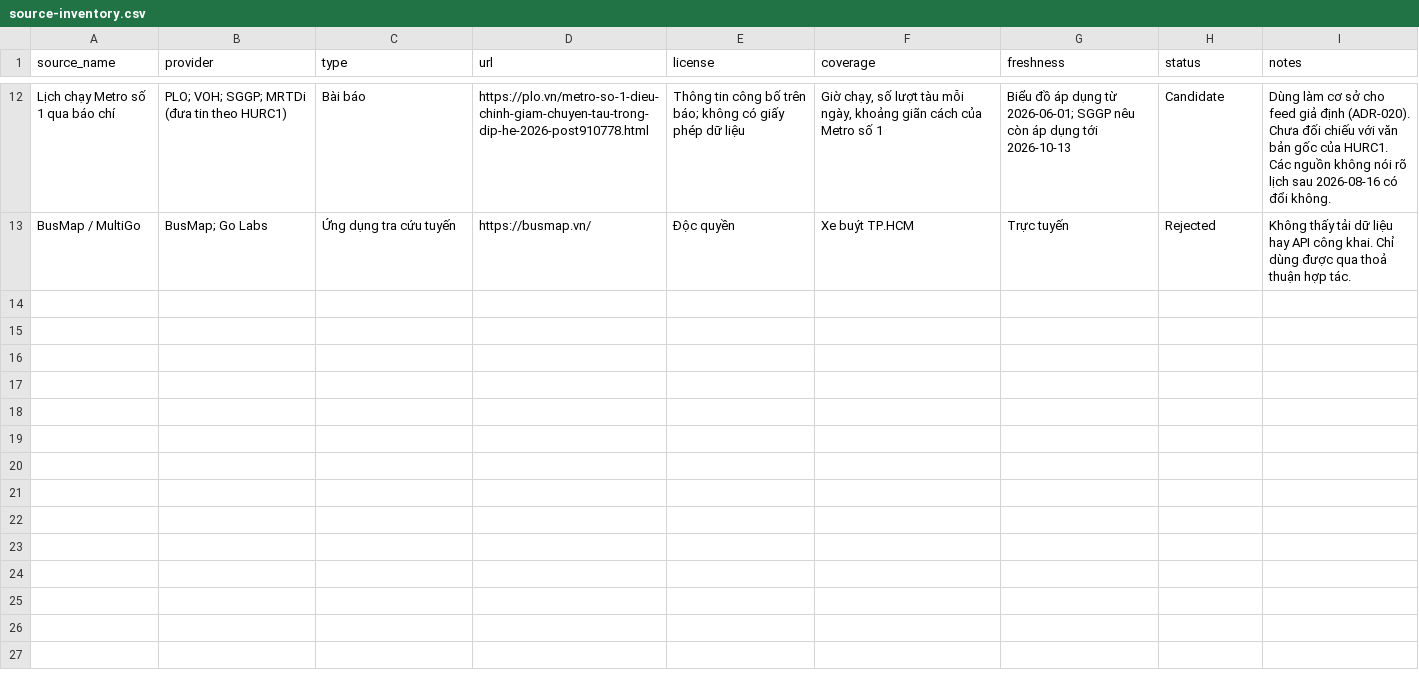
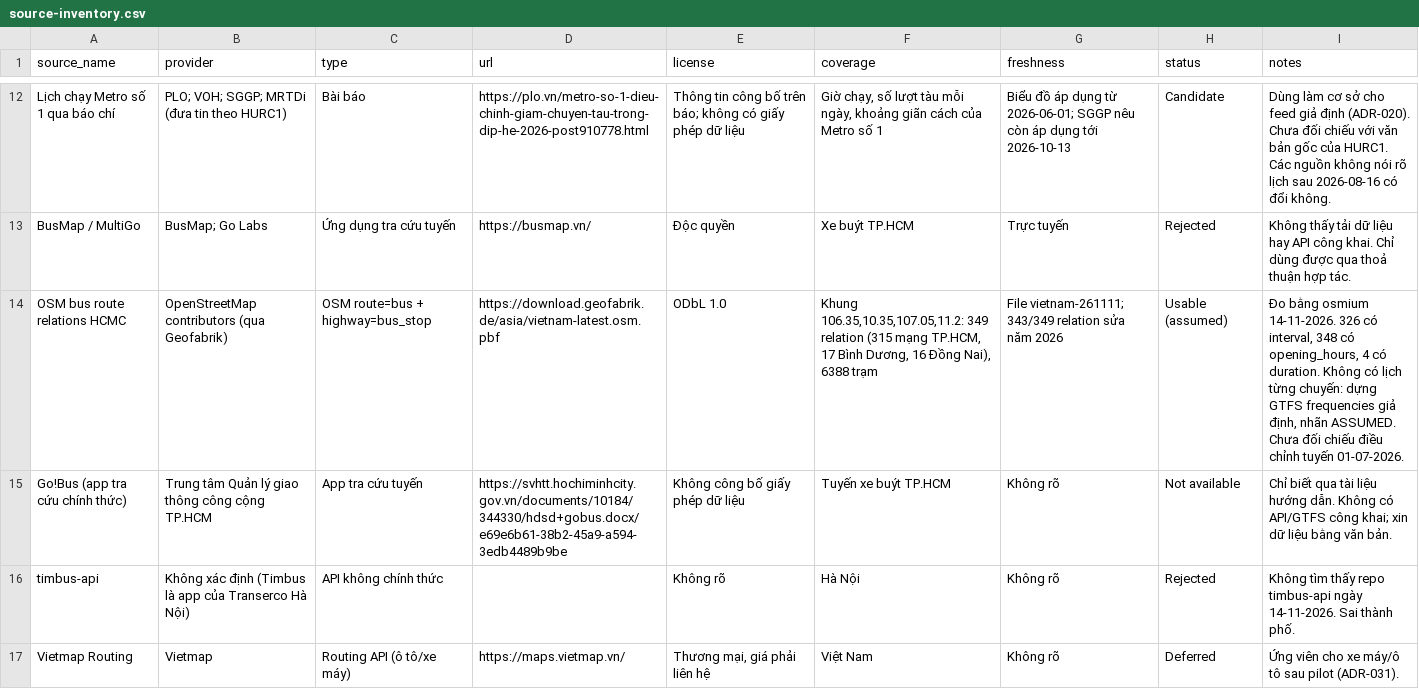
Before and after one commit to LeGiaBaoDev/GoWander, a CSV file: data/sources/source-inventory.csv, drawn as a sheet; only a part is shown, gaps mark what is left out.

Commit message:
docs(transit): assess bus data sources, add OSM bus findings and RD-0 milestone

```diff
--- a/data/sources/source-inventory.csv
+++ b/data/sources/source-inventory.csv
@@ -13 +13,5 @@ Lịch chạy Metro số 1 qua báo chí,PLO; VOH; SGGP; MRTDi (đưa tin theo H
 BusMap / MultiGo,BusMap; Go Labs,Ứng dụng tra cứu tuyến,https://busmap.vn/,Độc quyền,Xe buýt TP.HCM,Trực tuyến,Rejected,"Không thấy tải dữ liệu hay API công khai. Chỉ dùng được qua thoả thuận hợp tác."
+OSM bus route relations HCMC,OpenStreetMap contributors (qua Geofabrik),OSM route=bus + highway=bus_stop,https://download.geofabrik.de/asia/vietnam-latest.osm.pbf,ODbL 1.0,"Khung 106.35,10.35,107.05,11.2: 349 relation (315 mạng TP.HCM, 17 Bình Dương, 16 Đồng Nai), 6388 trạm","File vietnam-261111; 343/349 relation sửa năm 2026",Usable (assumed),"Đo bằng osmium 14-11-2026. 326 có interval, 348 có opening_hours, 4 có duration. Không có lịch từng chuyến: dựng GTFS frequencies giả định, nhãn ASSUMED. Chưa đối chiếu điều chỉnh tuyến 01-07-2026."
+Go!Bus (app tra cứu chính thức),Trung tâm Quản lý giao thông công cộng TP.HCM,App tra cứu tuyến,https://svhtt.hochiminhcity.gov.vn/documents/10184/344330/hdsd+gobus.docx/e69e6b61-38b2-45a9-a594-3edb4489b9be,Không công bố giấy phép dữ liệu,Tuyến xe buýt TP.HCM,Không rõ,Not available,"Chỉ biết qua tài liệu hướng dẫn. Không có API/GTFS công khai; xin dữ liệu bằng văn bản."
+timbus-api,Không xác định (Timbus là app của Transerco Hà Nội),API không chính thức,,Không rõ,Hà Nội,Không rõ,Rejected,"Không tìm thấy repo timbus-api ngày 14-11-2026. Sai thành phố."
+Vietmap Routing,Vietmap,Routing API (ô tô/xe máy),https://maps.vietmap.vn/,"Thương mại, giá phải liên hệ",Việt Nam,Không rõ,Deferred,"Ứng viên cho xe máy/ô tô sau pilot (ADR-031)."
```
Also changed, not shown: 4 other files.
